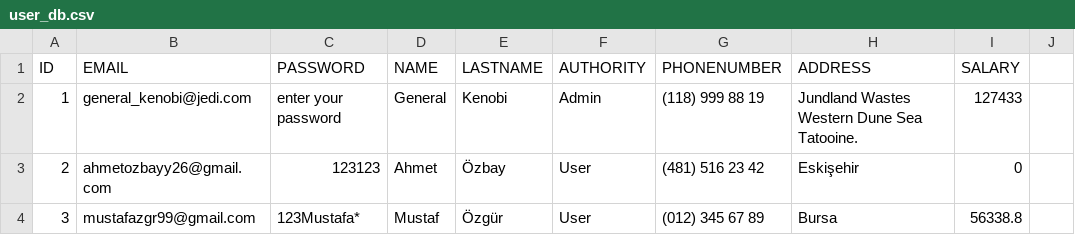
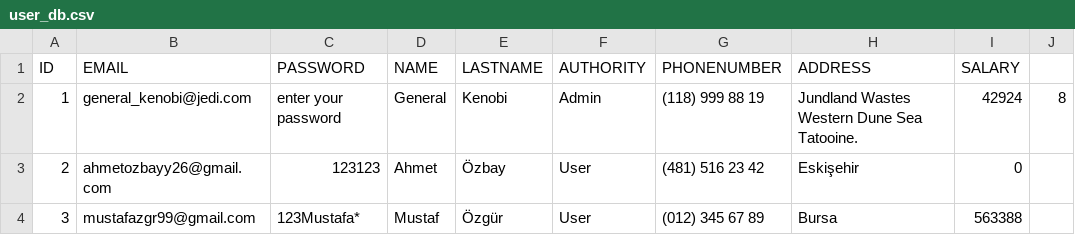
Before and after one commit to Ahmet-Ozbay/PersonalOrganizer, a CSV file: bin/Debug/user_db.csv, drawn as a sheet.

```diff
--- a/bin/Debug/user_db.csv
+++ b/bin/Debug/user_db.csv
@@ -1,4 +1,4 @@
 ID,EMAIL,PASSWORD,NAME,LASTNAME,AUTHORITY,PHONENUMBER,ADDRESS,SALARY
-1,general_kenobi@jedi.com,enter your password,General,Kenobi,Admin,(118) 999 88 19,Jundland Wastes Western Dune Sea Tatooine.,127433
+1,general_kenobi@jedi.com,enter your password,General,Kenobi,Admin,(118) 999 88 19,Jundland Wastes Western Dune Sea Tatooine.,42924,8
 2,ahmetozbayy26@gmail.com,123123,Ahmet,Özbay,User,(481) 516 23 42,Eskişehir,0
-3,mustafazgr99@gmail.com,123Mustafa*,Mustaf,Özgür,User,(012) 345 67 89,Bursa,56338.8
+3,mustafazgr99@gmail.com,123Mustafa*,Mustaf,Özgür,User,(012) 345 67 89,Bursa,563388
```
Also changed, not shown: 12 other files.
